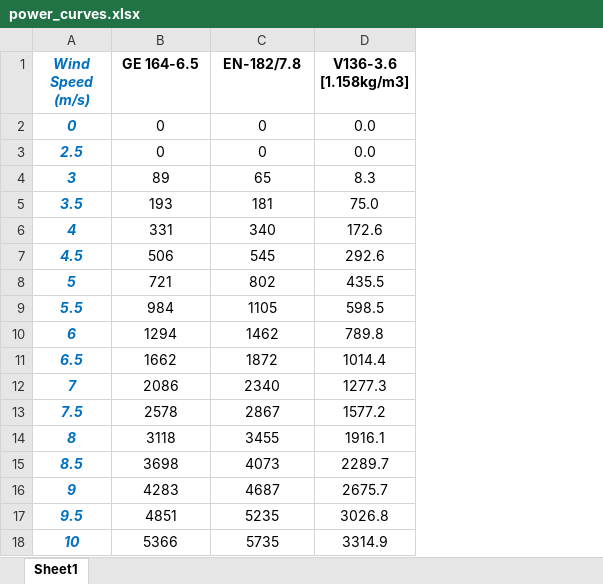
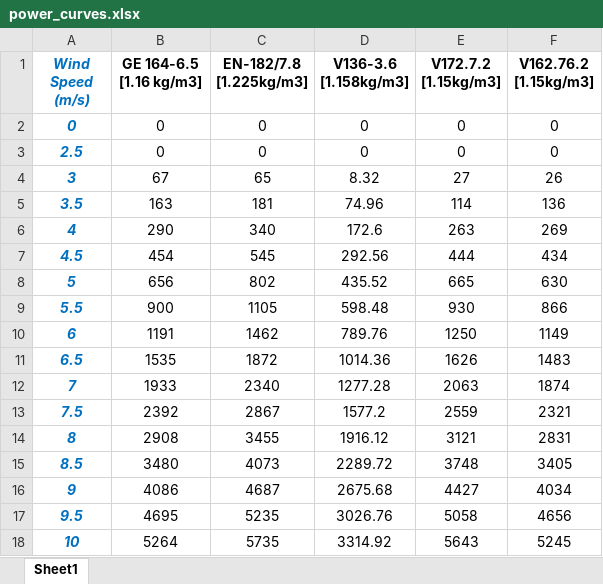
Before and after one commit to jonk510/era5_gwa_wind_tool, an Excel workbook: data/power_curves.xlsx, sheet Sheet1, drawn as a sheet; only a part is shown; values as stored, in another font and other column widths than the file's, no borders; the diff covers the shown part only; the diff names each change by its address in the sheet, - before the commit and + after, or states it on an @@ line.

```diff
--- a/data/power_curves.xlsx (sheet Sheet1)
+++ b/data/power_curves.xlsx (sheet Sheet1)
+column E (V172.7.2 [1.15kg/m3]), rows 2-18: 0 | 0 | 27 | 114 | 263 | 444 | 665 | 930 | 1250 | 1626 | 2063 | 2559 | 3121 | 3748 | 4427 | 5058 | 5643
+column F (V162.76.2 [1.15kg/m3]), rows 2-18: 0 | 0 | 26 | 136 | 269 | 434 | 630 | 866 | 1149 | 1483 | 1874 | 2321 | 2831 | 3405 | 4034 | 4656 | 5245
-B1: GE 164-6.5
+B1: GE 164-6.5 [1.16 kg/m3]
-C1: EN-182/7.8
+C1: EN-182/7.8 [1.225kg/m3]
-D2:D3 (V136-3.6 [1.158kg/m3]): 0.0
+D2:D3 (V136-3.6 [1.158kg/m3]): 0
-B4 (GE 164-6.5 [1.16 kg/m3]): 89
+B4 (GE 164-6.5 [1.16 kg/m3]): 67
-D4 (V136-3.6 [1.158kg/m3]): 8.3
+D4 (V136-3.6 [1.158kg/m3]): 8.32
-B5 (GE 164-6.5 [1.16 kg/m3]): 193
+B5 (GE 164-6.5 [1.16 kg/m3]): 163
-D5 (V136-3.6 [1.158kg/m3]): 75.0
+D5 (V136-3.6 [1.158kg/m3]): 74.96
-B6 (GE 164-6.5 [1.16 kg/m3]): 331
+B6 (GE 164-6.5 [1.16 kg/m3]): 290
-B7 (GE 164-6.5 [1.16 kg/m3]): 506
+B7 (GE 164-6.5 [1.16 kg/m3]): 454
-D7 (V136-3.6 [1.158kg/m3]): 292.6
+D7 (V136-3.6 [1.158kg/m3]): 292.56
-B8 (GE 164-6.5 [1.16 kg/m3]): 721
+B8 (GE 164-6.5 [1.16 kg/m3]): 656
-D8 (V136-3.6 [1.158kg/m3]): 435.5
+D8 (V136-3.6 [1.158kg/m3]): 435.52
-B9 (GE 164-6.5 [1.16 kg/m3]): 984
+B9 (GE 164-6.5 [1.16 kg/m3]): 900
-D9 (V136-3.6 [1.158kg/m3]): 598.5
+D9 (V136-3.6 [1.158kg/m3]): 598.48
-B10 (GE 164-6.5 [1.16 kg/m3]): 1294
+B10 (GE 164-6.5 [1.16 kg/m3]): 1191
-D10 (V136-3.6 [1.158kg/m3]): 789.8
+D10 (V136-3.6 [1.158kg/m3]): 789.76
-B11 (GE 164-6.5 [1.16 kg/m3]): 1662
+B11 (GE 164-6.5 [1.16 kg/m3]): 1535
-D11 (V136-3.6 [1.158kg/m3]): 1014.4
+D11 (V136-3.6 [1.158kg/m3]): 1014.36
-B12 (GE 164-6.5 [1.16 kg/m3]): 2086
+B12 (GE 164-6.5 [1.16 kg/m3]): 1933
-D12 (V136-3.6 [1.158kg/m3]): 1277.3
+D12 (V136-3.6 [1.158kg/m3]): 1277.28
-B13 (GE 164-6.5 [1.16 kg/m3]): 2578
+B13 (GE 164-6.5 [1.16 kg/m3]): 2392
-B14 (GE 164-6.5 [1.16 kg/m3]): 3118
+B14 (GE 164-6.5 [1.16 kg/m3]): 2908
-D14 (V136-3.6 [1.158kg/m3]): 1916.1
+D14 (V136-3.6 [1.158kg/m3]): 1916.12
-B15 (GE 164-6.5 [1.16 kg/m3]): 3698
+B15 (GE 164-6.5 [1.16 kg/m3]): 3480
-D15 (V136-3.6 [1.158kg/m3]): 2289.7
+D15 (V136-3.6 [1.158kg/m3]): 2289.72
-B16 (GE 164-6.5 [1.16 kg/m3]): 4283
+B16 (GE 164-6.5 [1.16 kg/m3]): 4086
-D16 (V136-3.6 [1.158kg/m3]): 2675.7
+D16 (V136-3.6 [1.158kg/m3]): 2675.68
-B17 (GE 164-6.5 [1.16 kg/m3]): 4851
+B17 (GE 164-6.5 [1.16 kg/m3]): 4695
-D17 (V136-3.6 [1.158kg/m3]): 3026.8
+D17 (V136-3.6 [1.158kg/m3]): 3026.76
-B18 (GE 164-6.5 [1.16 kg/m3]): 5366
+B18 (GE 164-6.5 [1.16 kg/m3]): 5264
-D18 (V136-3.6 [1.158kg/m3]): 3314.9
+D18 (V136-3.6 [1.158kg/m3]): 3314.92
```
Also changed, not shown: 55 edited cells elsewhere in this sheet, 4 other files.
